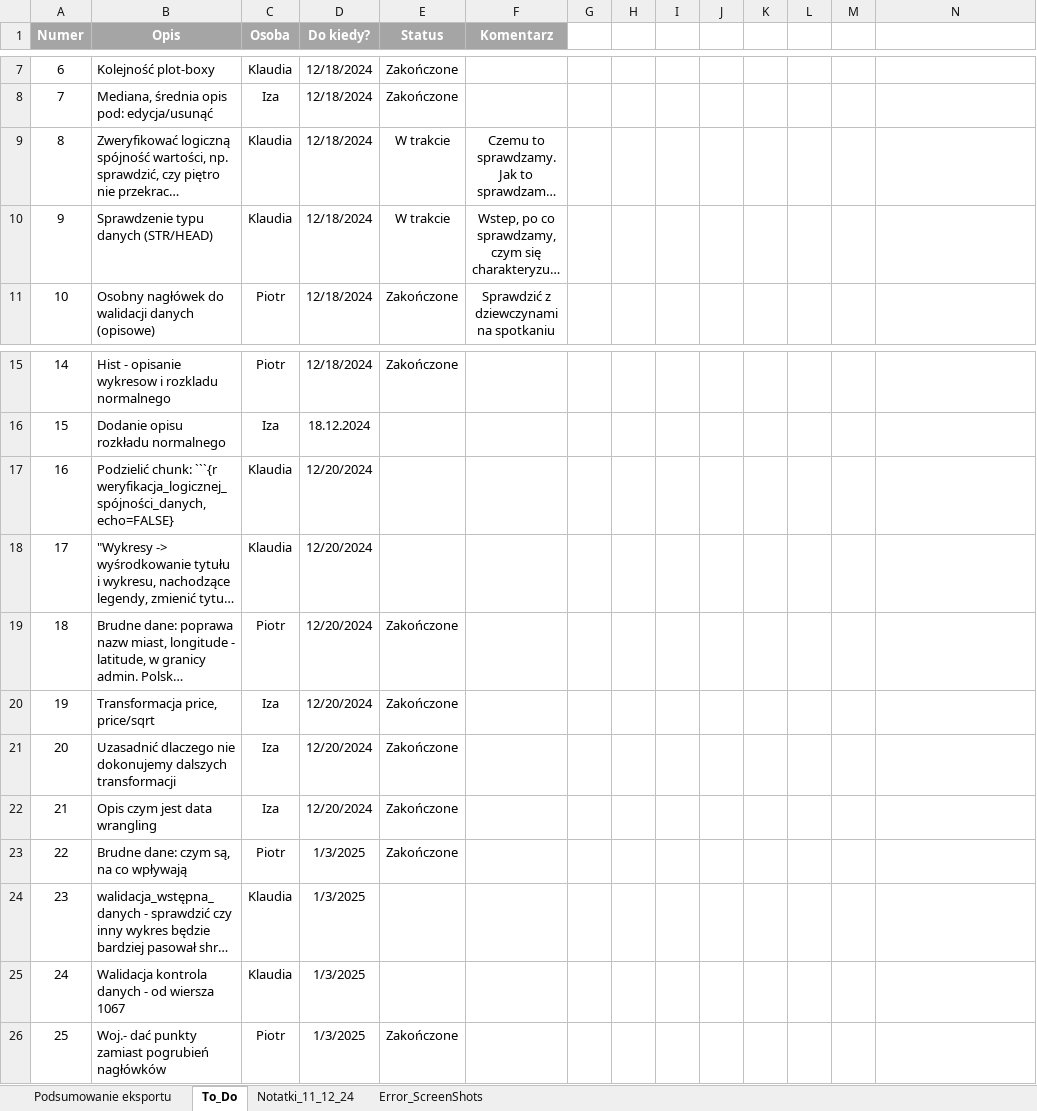
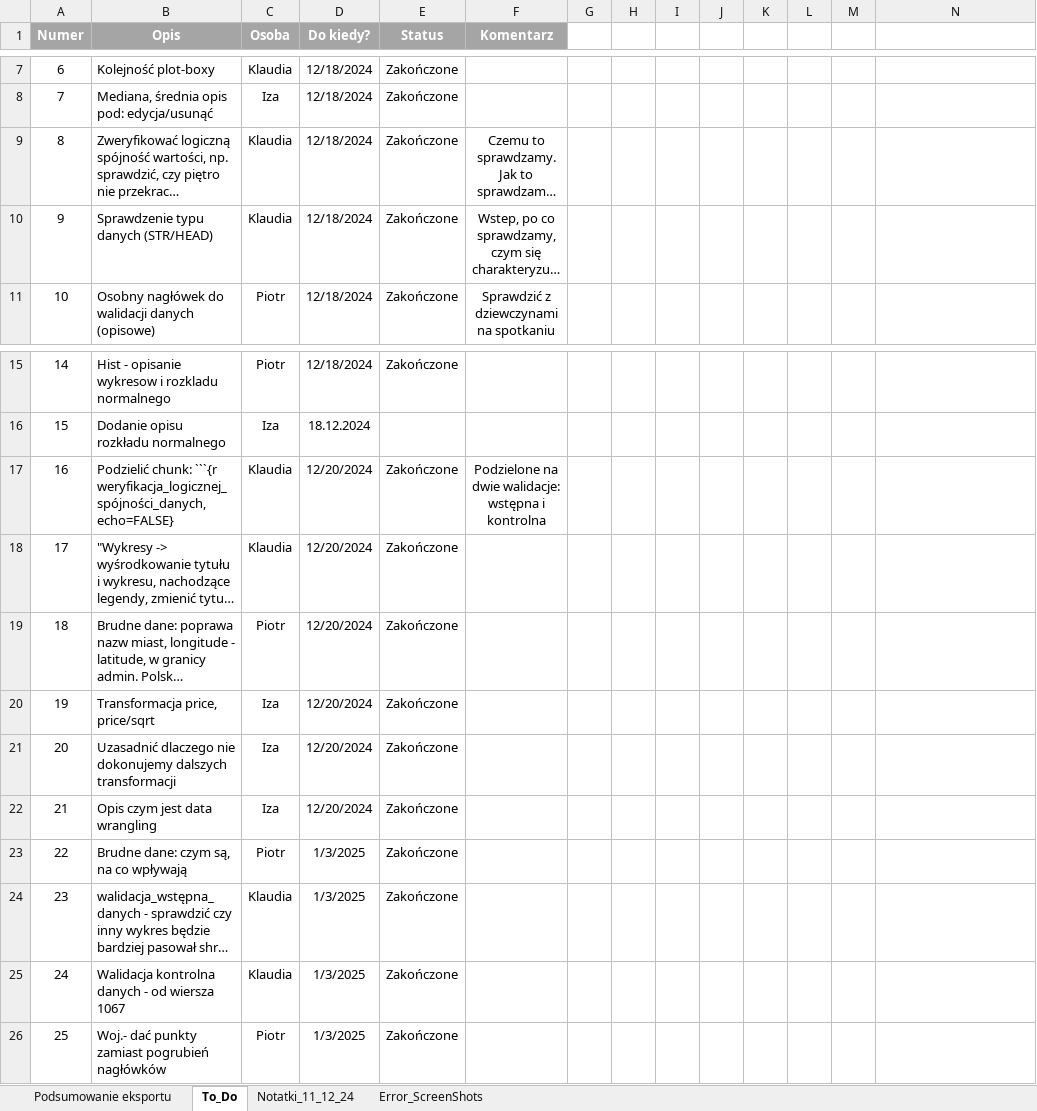
Before and after one commit to PWIS11/Cenowe_Rozkminy, an Excel workbook: Zadania.xlsx, sheet To_Do, drawn as a sheet; only a part is shown, gaps mark what is left out; long unchanged cells end in …; values as stored, in another font and other column widths than the file's, no borders; charts and pictures and conditional formats not drawn; the diff names each change by its address in the sheet, - before the commit and + after, or states it on an @@ line.

Commit message:
Dodanie nazwy kolumny w weryfikacji wstępnej typów danych; zmiana wykresu w walidacji wstępnej danych

```diff
--- a/Zadania.xlsx (sheet To_Do)
+++ b/Zadania.xlsx (sheet To_Do)
-E9:E10 (Status): W trakcie
+E9:E10 (Status): Zakończone
-E17:E18 (Status): (empty)
+E17:E18 (Status): Zakończone
-F17 (Komentarz): (empty)
+F17 (Komentarz): Podzielone na dwie walidacje: wstępna i kontrolna
-E24:E25 (Status): (empty)
+E24:E25 (Status): Zakończone
-B25 (Opis): Walidacja kontrola danych - od wiersza 1067
+B25 (Opis): Walidacja kontrolna danych - od wiersza 1067
```
Also changed, not shown: charts or pictures, 1 other file.
